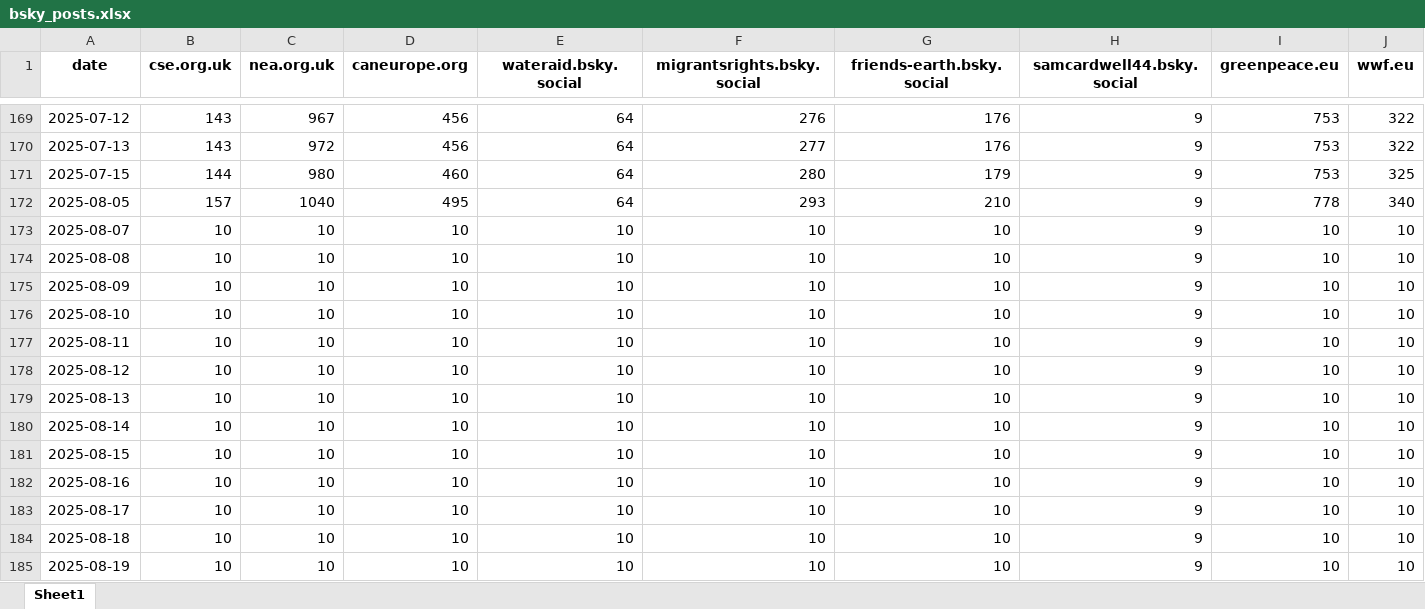
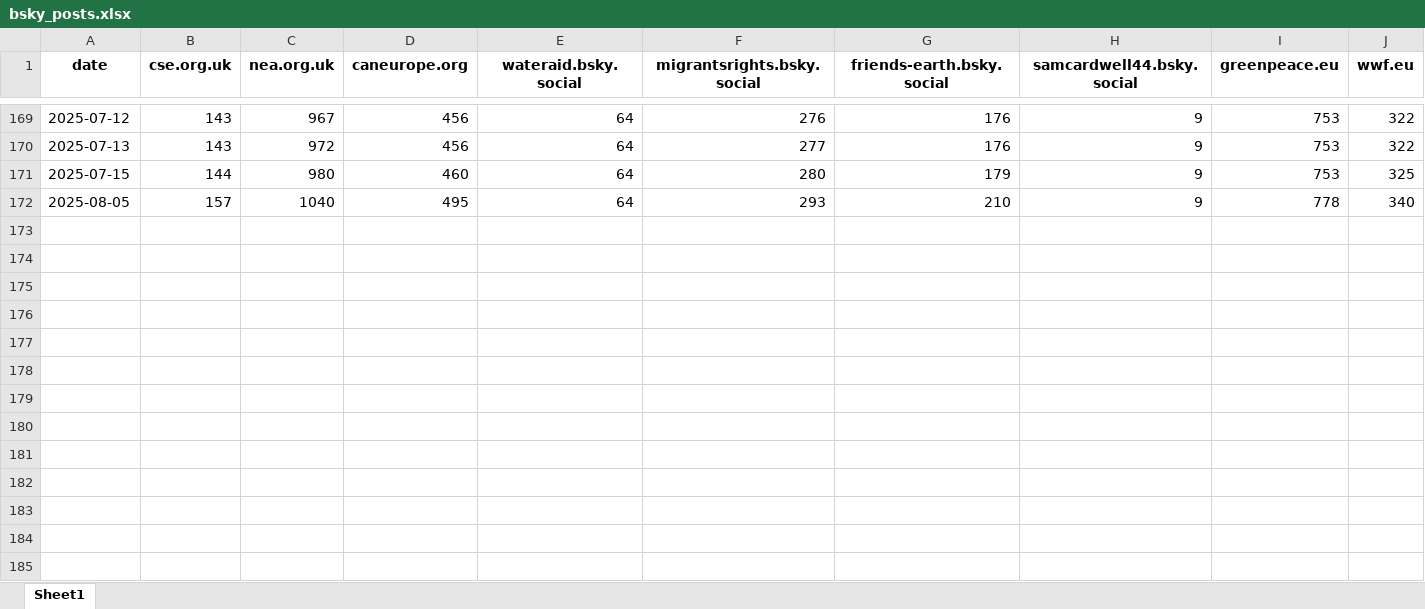
Before and after one commit to SamCardwell44/bsky-tracker, an Excel workbook: bsky_posts.xlsx, sheet Sheet1, drawn as a sheet; only a part is shown, gaps mark what is left out; values as stored, in another font and other column widths than the file's, no borders; rows hold the shown columns only; the diff names each change by its address in the sheet, - before the commit and + after, or states it on an @@ line.

```diff
--- a/bsky_posts.xlsx (sheet Sheet1)
+++ b/bsky_posts.xlsx (sheet Sheet1)
-row 173: 2025-08-07 | 10 | 10 | 10 | 10 | 10 | 10 | 9 | 10 | 10
-row 174: 2025-08-08 | 10 | 10 | 10 | 10 | 10 | 10 | 9 | 10 | 10
-row 175: 2025-08-09 | 10 | 10 | 10 | 10 | 10 | 10 | 9 | 10 | 10
-row 176: 2025-08-10 | 10 | 10 | 10 | 10 | 10 | 10 | 9 | 10 | 10
-row 177: 2025-08-11 | 10 | 10 | 10 | 10 | 10 | 10 | 9 | 10 | 10
-row 178: 2025-08-12 | 10 | 10 | 10 | 10 | 10 | 10 | 9 | 10 | 10
-row 179: 2025-08-13 | 10 | 10 | 10 | 10 | 10 | 10 | 9 | 10 | 10
-row 180: 2025-08-14 | 10 | 10 | 10 | 10 | 10 | 10 | 9 | 10 | 10
-row 181: 2025-08-15 | 10 | 10 | 10 | 10 | 10 | 10 | 9 | 10 | 10
-row 182: 2025-08-16 | 10 | 10 | 10 | 10 | 10 | 10 | 9 | 10 | 10
-row 183: 2025-08-17 | 10 | 10 | 10 | 10 | 10 | 10 | 9 | 10 | 10
-row 184: 2025-08-18 | 10 | 10 | 10 | 10 | 10 | 10 | 9 | 10 | 10
-row 185: 2025-08-19 | 10 | 10 | 10 | 10 | 10 | 10 | 9 | 10 | 10
```
Also changed, not shown: bsky_followers.xlsx.
